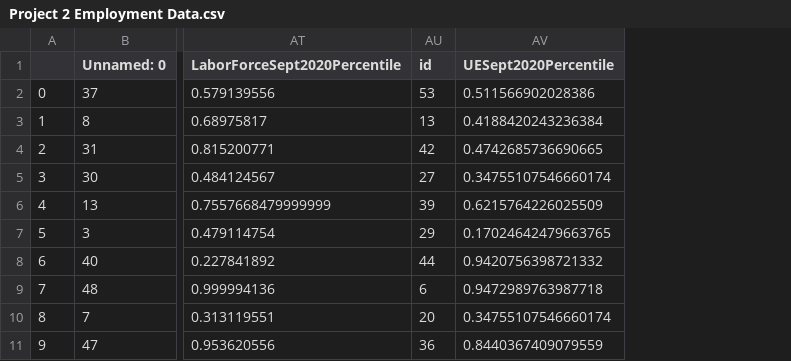
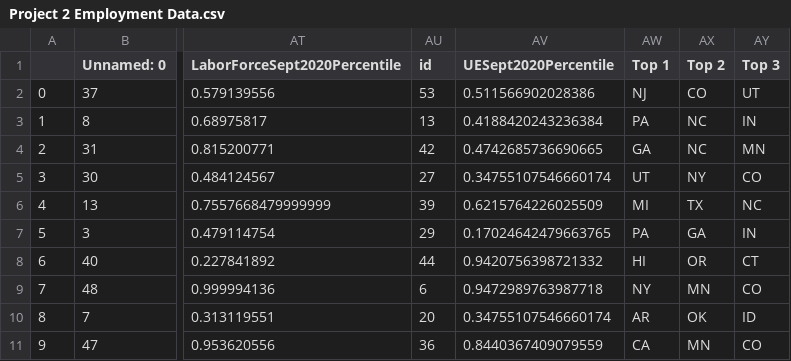
Before and after one commit to wrodden/Project_2, a CSV file: Project 2 Employment Data.csv, drawn as a sheet; only a part is shown, gaps mark what is left out; the diff names each change by its address in the sheet, - before the commit and + after, or states it on an @@ line.

Commit message:
Update Project 2 Employment Data.csv

```diff
--- a/Project 2 Employment Data.csv
+++ b/Project 2 Employment Data.csv
+column AW (Top 1), rows 2-11: NJ | PA | GA | UT | MI | PA | HI | NY | AR | CA
+column AX (Top 2), rows 2-11: CO | NC | NC | NY | TX | GA | OR | MN | OK | MN
+column AY (Top 3), rows 2-11: UT | IN | MN | CO | NC | IN | CT | CO | ID | CO
```
